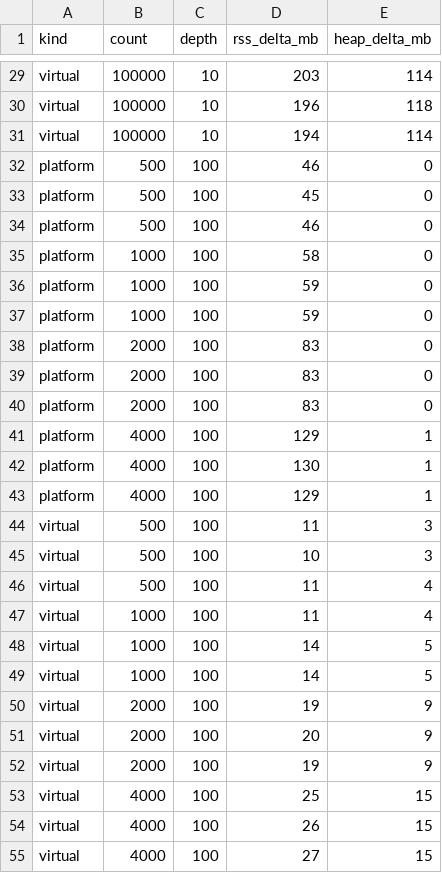
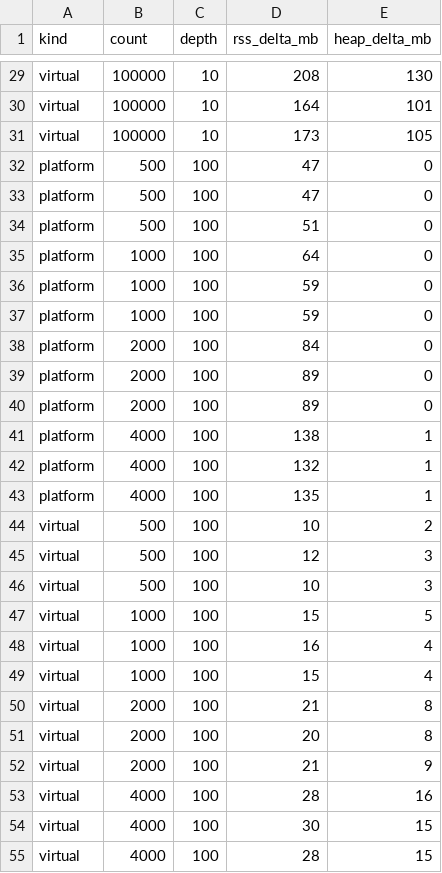
Before and after one commit to hoso8722/code-to-design-sample, a CSV file: java-memory-07/threads.csv, drawn as a sheet; only a part is shown, gaps mark what is left out; removed rows and columns are numbered as before the commit, all else as after; the diff covers the shown part only; the diff names each change by its address in the sheet, - before the commit and + after, or states it on an @@ line.

```diff
--- a/java-memory-07/threads.csv
+++ b/java-memory-07/threads.csv
-D29 (rss_delta_mb): 203
+D29 (rss_delta_mb): 208
-E29 (heap_delta_mb): 114
+E29 (heap_delta_mb): 130
-D30 (rss_delta_mb): 196
+D30 (rss_delta_mb): 164
-E30 (heap_delta_mb): 118
+E30 (heap_delta_mb): 101
-D31 (rss_delta_mb): 194
+D31 (rss_delta_mb): 173
-E31 (heap_delta_mb): 114
+E31 (heap_delta_mb): 105
-D32 (rss_delta_mb): 46
+D32 (rss_delta_mb): 47
-D33 (rss_delta_mb): 45
+D33 (rss_delta_mb): 47
-D34 (rss_delta_mb): 46
+D34 (rss_delta_mb): 51
-D35 (rss_delta_mb): 58
+D35 (rss_delta_mb): 64
-D38 (rss_delta_mb): 83
+D38 (rss_delta_mb): 84
-D39:D40 (rss_delta_mb): 83
+D39:D40 (rss_delta_mb): 89
-D41 (rss_delta_mb): 129
+D41 (rss_delta_mb): 138
-D42 (rss_delta_mb): 130
+D42 (rss_delta_mb): 132
-D43 (rss_delta_mb): 129
+D43 (rss_delta_mb): 135
+row 44: virtual | 500 | 100 | 10 | 2
-D45 (rss_delta_mb): 11
+D45 (rss_delta_mb): 12
-B47 (count): 500
+B47 (count): 1000
-D47 (rss_delta_mb): 11
+D47 (rss_delta_mb): 15
-E47 (heap_delta_mb): 4
+E47 (heap_delta_mb): 5
-D48 (rss_delta_mb): 11
+D48 (rss_delta_mb): 16
-D49 (rss_delta_mb): 14
+D49 (rss_delta_mb): 15
-E49 (heap_delta_mb): 5
+E49 (heap_delta_mb): 4
-row 49: virtual | 1000 | 100 | 14 | 5
-D50 (rss_delta_mb): 19
+D50 (rss_delta_mb): 21
-E50:E51 (heap_delta_mb): 9
+E50:E51 (heap_delta_mb): 8
-D52 (rss_delta_mb): 19
+D52 (rss_delta_mb): 21
-D53 (rss_delta_mb): 25
+D53 (rss_delta_mb): 28
-E53 (heap_delta_mb): 15
+E53 (heap_delta_mb): 16
-D54 (rss_delta_mb): 26
+D54 (rss_delta_mb): 30
-D55 (rss_delta_mb): 27
+D55 (rss_delta_mb): 28
```
Also changed, not shown: 1 added row, 1 removed row and 40 edited cells elsewhere in this file, java-memory-07/threads-arena2.csv, java-memory-07/threads-small.csv, 13 other files.
